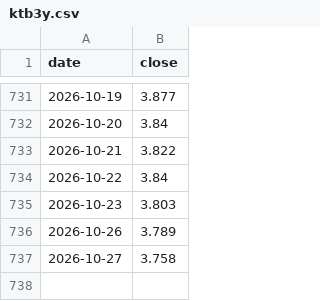
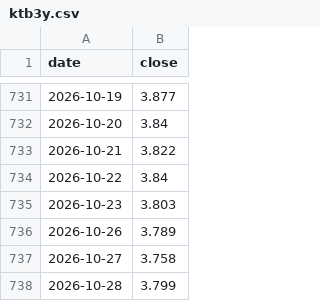
Before and after one commit to sambory9/market-indicator-tracker, a CSV file: data/prices/ktb3y.csv, drawn as a sheet; only a part is shown, gaps mark what is left out.

```diff
--- a/data/prices/ktb3y.csv
+++ b/data/prices/ktb3y.csv
@@ -737 +737,2 @@ date,close
 2026-10-27,3.758
+2026-10-28,3.799
```
Also changed, not shown: data/prices/es_fut.csv, data/prices/ktb10y.csv, 27 other files.
